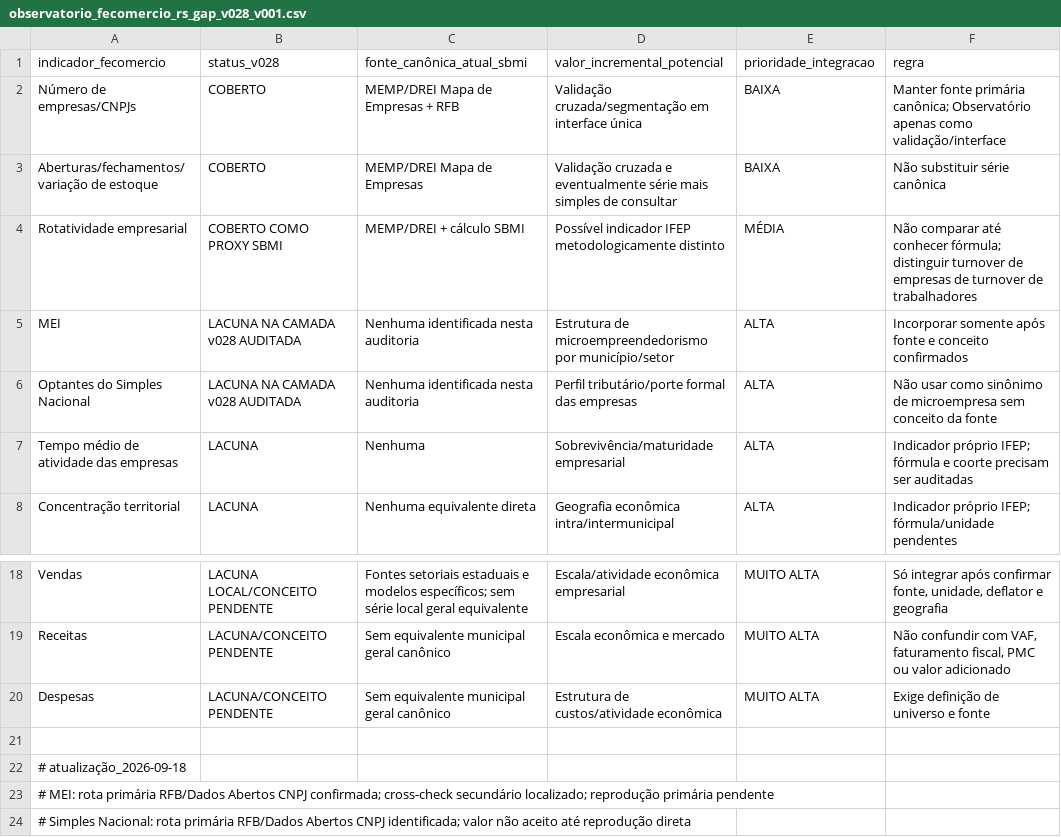
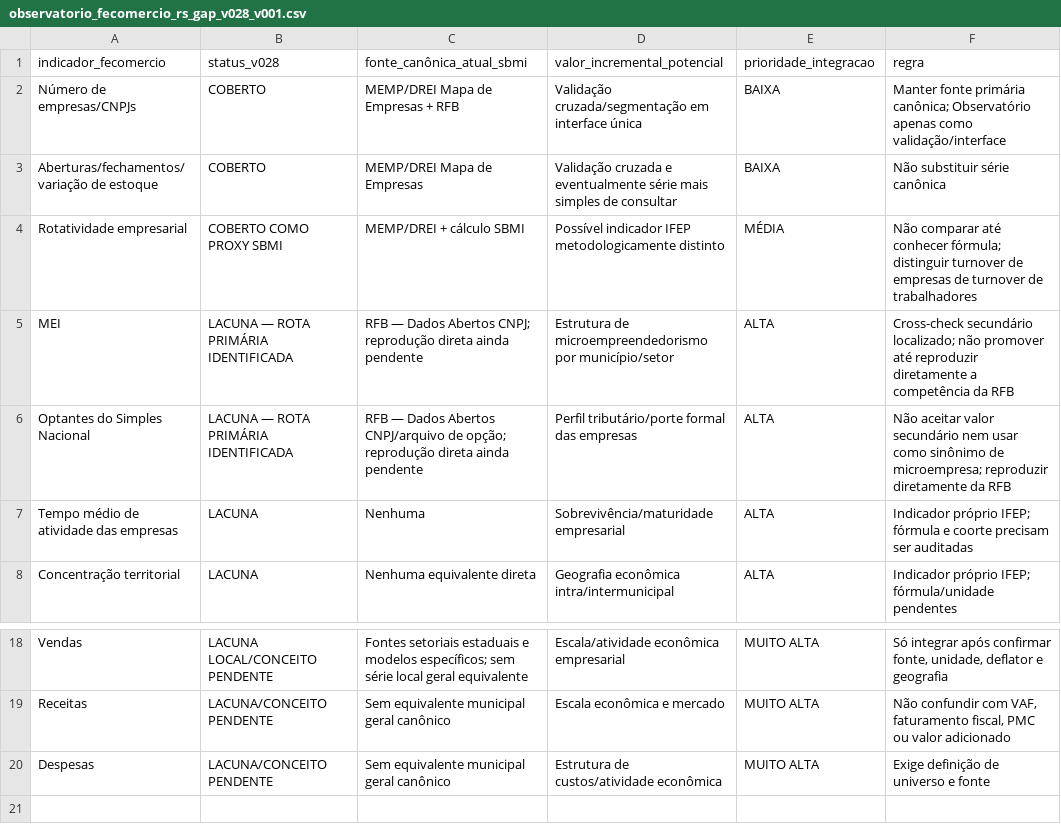
Before and after one commit to fernandossantor/sao-borja-market-intelligence, a CSV file: docs/data_sources/observatorio_fecomercio_rs_gap_v028_v001.csv, drawn as a sheet; only a part is shown, gaps mark what is left out.

Commit message:
data: make Fecomercio gap CSV valid after MEI route update

```diff
--- a/docs/data_sources/observatorio_fecomercio_rs_gap_v028_v001.csv
+++ b/docs/data_sources/observatorio_fecomercio_rs_gap_v028_v001.csv
@@ -4,4 +4,4 @@ indicador_fecomercio,status_v028,fonte_canônica_atual_sbmi,valor_incremental_po
 "Rotatividade empresarial","COBERTO COMO PROXY SBMI","MEMP/DREI + cálculo SBMI","Possível indicador IFEP metodologicamente distinto","MÉDIA","Não comparar até conhecer fórmula; distinguir turnover de empresas de turnover de trabalhadores"
-"MEI","LACUNA NA CAMADA v028 AUDITADA","Nenhuma identificada nesta auditoria","Estrutura de microempreendedorismo por município/setor","ALTA","Incorporar somente após fonte e conceito confirmados"
-"Optantes do Simples Nacional","LACUNA NA CAMADA v028 AUDITADA","Nenhuma identificada nesta auditoria","Perfil tributário/porte formal das empresas","ALTA","Não usar como sinônimo de microempresa sem conceito da fonte"
+"MEI","LACUNA — ROTA PRIMÁRIA IDENTIFICADA","RFB — Dados Abertos CNPJ; reprodução direta ainda pendente","Estrutura de microempreendedorismo por município/setor","ALTA","Cross-check secundário localizado; não promover até reproduzir diretamente a competência da RFB"
+"Optantes do Simples Nacional","LACUNA — ROTA PRIMÁRIA IDENTIFICADA","RFB — Dados Abertos CNPJ/arquivo de opção; reprodução direta ainda pendente","Perfil tributário/porte formal das empresas","ALTA","Não aceitar valor secundário nem usar como sinônimo de microempresa; reproduzir diretamente da RFB"
 "Tempo médio de atividade das empresas","LACUNA","Nenhuma","Sobrevivência/maturidade empresarial","ALTA","Indicador próprio IFEP; fórmula e coorte precisam ser auditadas"
@@ -20,5 +20 @@ indicador_fecomercio,status_v028,fonte_canônica_atual_sbmi,valor_incremental_po
 "Despesas","LACUNA/CONCEITO PENDENTE","Sem equivalente municipal geral canônico","Estrutura de custos/atividade econômica","MUITO ALTA","Exige definição de universo e fonte"
-
-# atualização_2026-09-18
-# MEI: rota primária RFB/Dados Abertos CNPJ confirmada; cross-check secundário localizado; reprodução primária pendente
-# Simples Nacional: rota primária RFB/Dados Abertos CNPJ identificada; valor não aceito até reprodução direta
```
